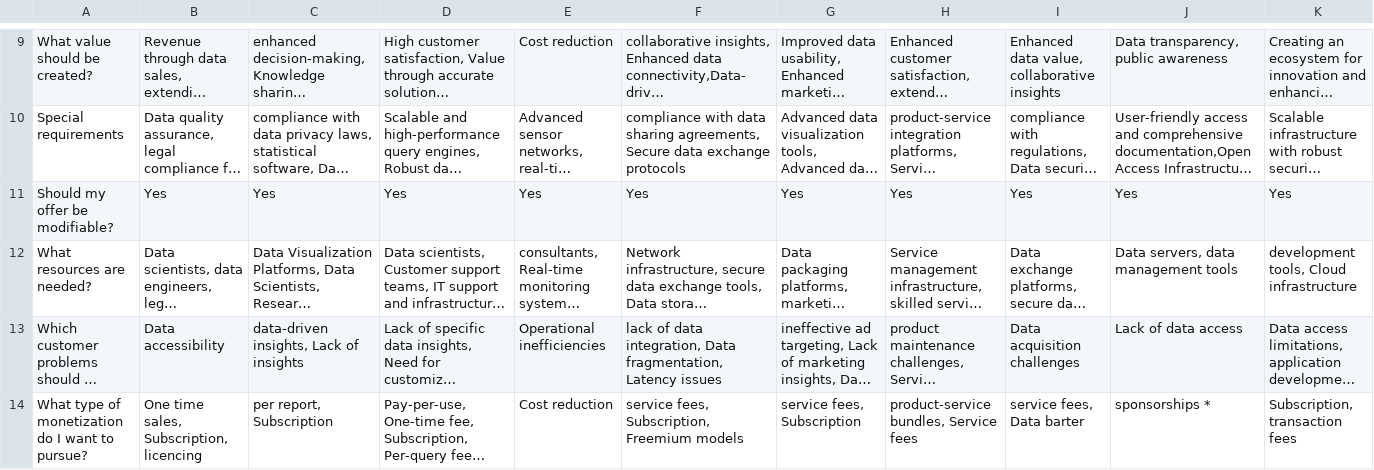
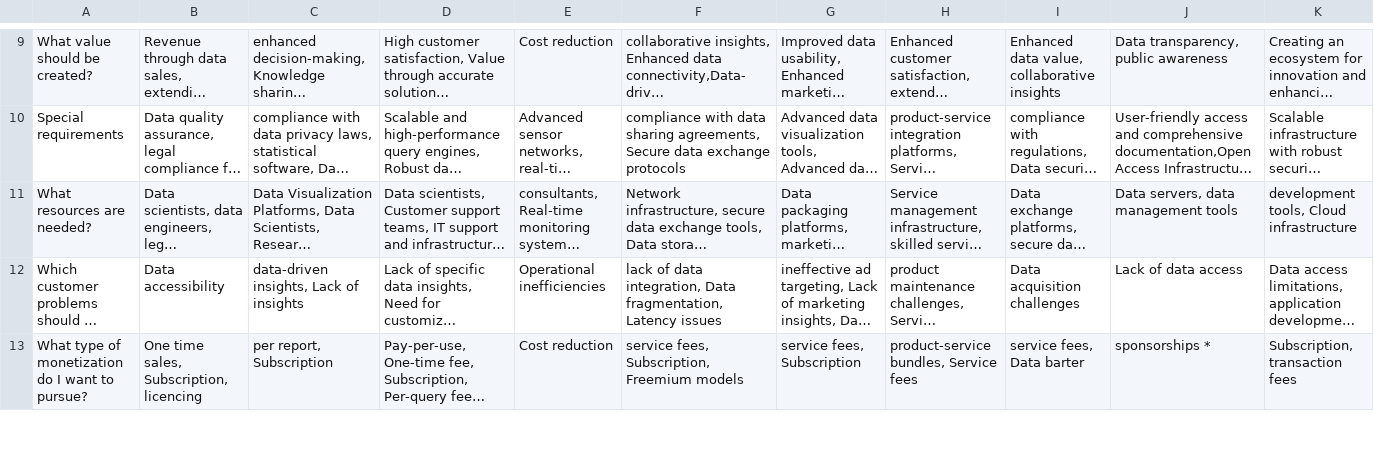
Before and after one commit to jem107/Data-Monetization-project, a CSV file: Q&A Final.csv, drawn as a sheet; only a part is shown, gaps mark what is left out; long unchanged cells end in …; rows hold the shown columns only; the diff names each change by its address in the sheet, - before the commit and + after, or states it on an @@ line.

Commit message:
Update Q&A Final.csv

```diff
--- a/Q&A Final.csv
+++ b/Q&A Final.csv
-row 11: Should my offer be modifiable? | Yes | Yes | Yes | Yes | Yes | Yes | Yes | Yes | Yes | Yes
```
